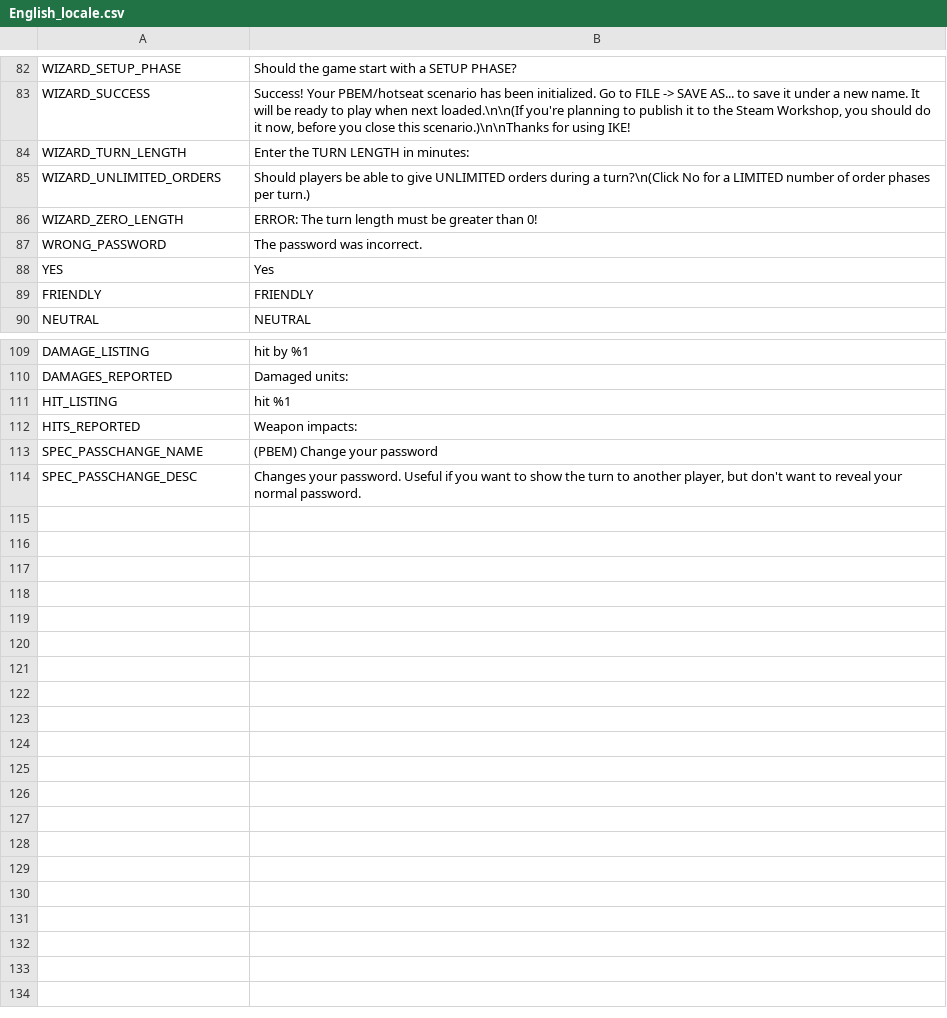
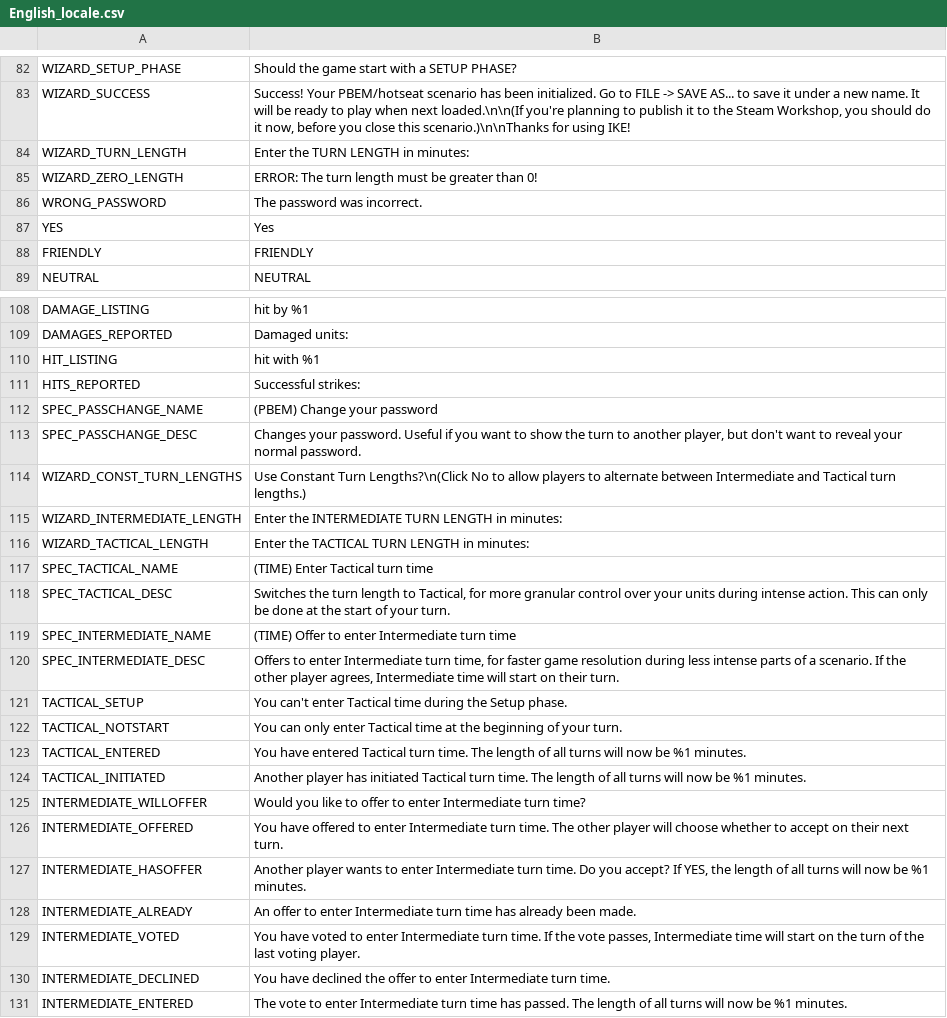
Before and after one commit to musurca/IKE, a CSV file: locale/English_locale.csv, drawn as a sheet; only a part is shown, gaps mark what is left out.

```diff
--- a/locale/English_locale.csv
+++ b/locale/English_locale.csv
@@ -84,3 +84,2 @@ WIZARD_SUCCESS|Success! Your PBEM/hotseat scenario has been initialized. Go to F
 WIZARD_TURN_LENGTH|Enter the TURN LENGTH in minutes:
-WIZARD_UNLIMITED_ORDERS|Should players be able to give UNLIMITED orders during a turn?\n(Click No for a LIMITED number of order phases per turn.)
 WIZARD_ZERO_LENGTH|ERROR: The turn length must be greater than 0!
@@ -110,5 +109,23 @@ DAMAGE_LISTING|hit by %1
 DAMAGES_REPORTED|Damaged units:
-HIT_LISTING|hit %1
-HITS_REPORTED|Weapon impacts:
+HIT_LISTING|hit with %1
+HITS_REPORTED|Successful strikes:
 SPEC_PASSCHANGE_NAME|(PBEM) Change your password
 SPEC_PASSCHANGE_DESC|Changes your password. Useful if you want to show the turn to another player, but don't want to reveal your normal password.
+WIZARD_CONST_TURN_LENGTHS|Use Constant Turn Lengths?\n(Click No to allow players to alternate between Intermediate and Tactical turn lengths.)
+WIZARD_INTERMEDIATE_LENGTH|Enter the INTERMEDIATE TURN LENGTH in minutes:
+WIZARD_TACTICAL_LENGTH|Enter the TACTICAL TURN LENGTH in minutes:
+SPEC_TACTICAL_NAME|(TIME) Enter Tactical turn time
+SPEC_TACTICAL_DESC|Switches the turn length to Tactical, for more granular control over your units during intense action. This can only be done at the start of your turn.
+SPEC_INTERMEDIATE_NAME|(TIME) Offer to enter Intermediate turn time
+SPEC_INTERMEDIATE_DESC|Offers to enter Intermediate turn time, for faster game resolution during less intense parts of a scenario. If the other player agrees, Intermediate time will start on their turn.
+TACTICAL_SETUP|You can't enter Tactical time during the Setup phase.
+TACTICAL_NOTSTART|You can only enter Tactical time at the beginning of your turn.
+TACTICAL_ENTERED|You have entered Tactical turn time. The length of all turns will now be %1 minutes.
+TACTICAL_INITIATED|Another player has initiated Tactical turn time. The length of all turns will now be %1 minutes.
+INTERMEDIATE_WILLOFFER|Would you like to offer to enter Intermediate turn time?
+INTERMEDIATE_OFFERED|You have offered to enter Intermediate turn time. The other player will choose whether to accept on their next turn.
+INTERMEDIATE_HASOFFER|Another player wants to enter Intermediate turn time. Do you accept? If YES, the length of all turns will now be %1 minutes.
+INTERMEDIATE_ALREADY|An offer to enter Intermediate turn time has already been made.
+INTERMEDIATE_VOTED|You have voted to enter Intermediate turn time. If the vote passes, Intermediate time will start on the turn of the last voting player.
+INTERMEDIATE_DECLINED|You have declined the offer to enter Intermediate turn time.
+INTERMEDIATE_ENTERED|The vote to enter Intermediate turn time has passed. The length of all turns will now be %1 minutes.
```
Also changed, not shown: locale/Chinese (Simplified)_locale.csv, locale/French_locale.csv, 12 other files.
